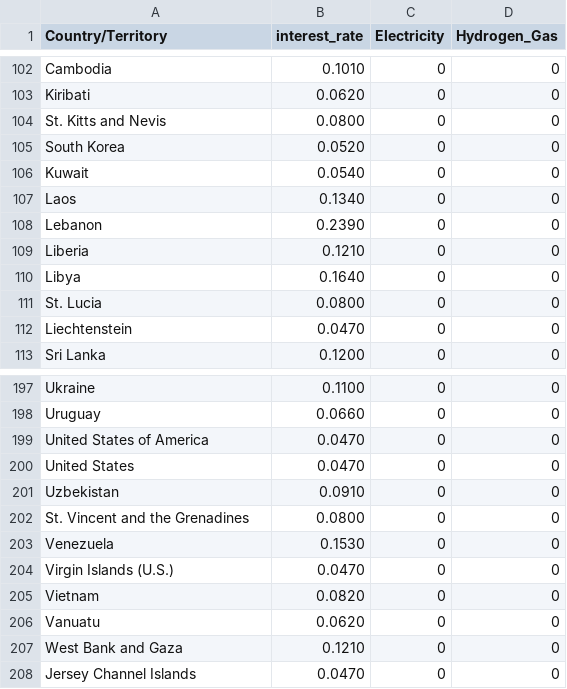
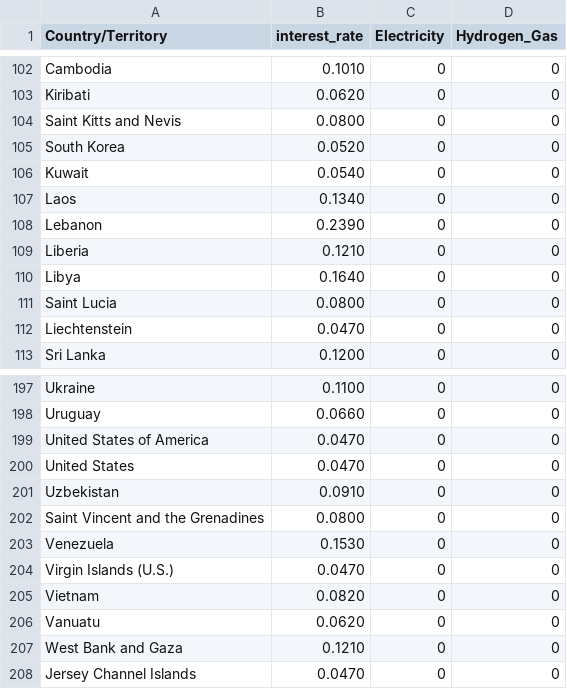
Before and after one commit to ulicious/hermes, a CSV file: data/country_data.csv, drawn as a sheet; only a part is shown, gaps mark what is left out.

Commit message:
Update

```diff
--- a/data/country_data.csv
+++ b/data/country_data.csv
@@ -103,3 +103,3 @@ Cambodia,0.1010,0,0
 Kiribati,0.0620,0,0
-St. Kitts and Nevis,0.0800,0,0
+Saint Kitts and Nevis,0.0800,0,0
 South Korea,0.0520,0,0
@@ -110,3 +110,3 @@ Liberia,0.1210,0,0
 Libya,0.1640,0,0
-St. Lucia,0.0800,0,0
+Saint Lucia,0.0800,0,0
 Liechtenstein,0.0470,0,0
@@ -201,3 +201,3 @@ United States,0.0470,0,0
 Uzbekistan,0.0910,0,0
-St. Vincent and the Grenadines,0.0800,0,0
+Saint Vincent and the Grenadines,0.0800,0,0
 Venezuela,0.1530,0,0
```
